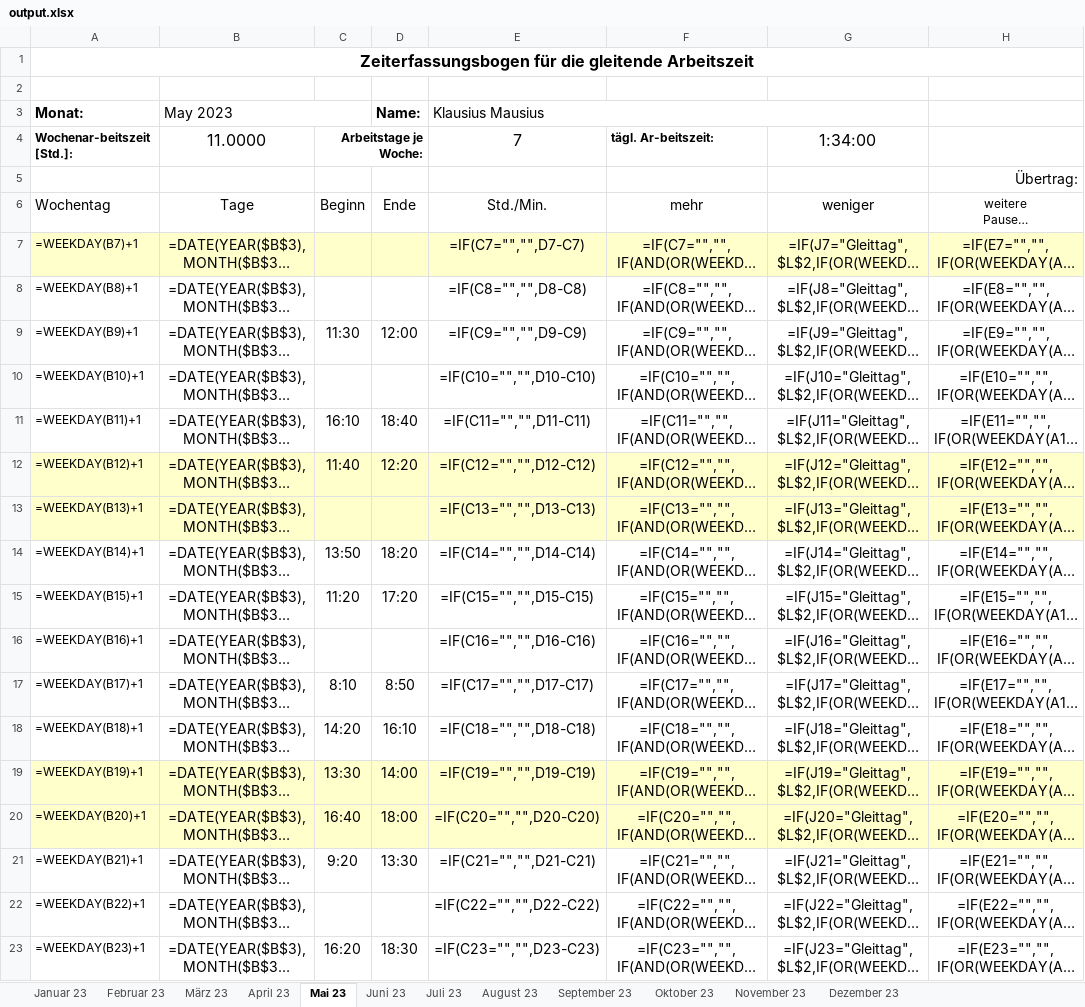
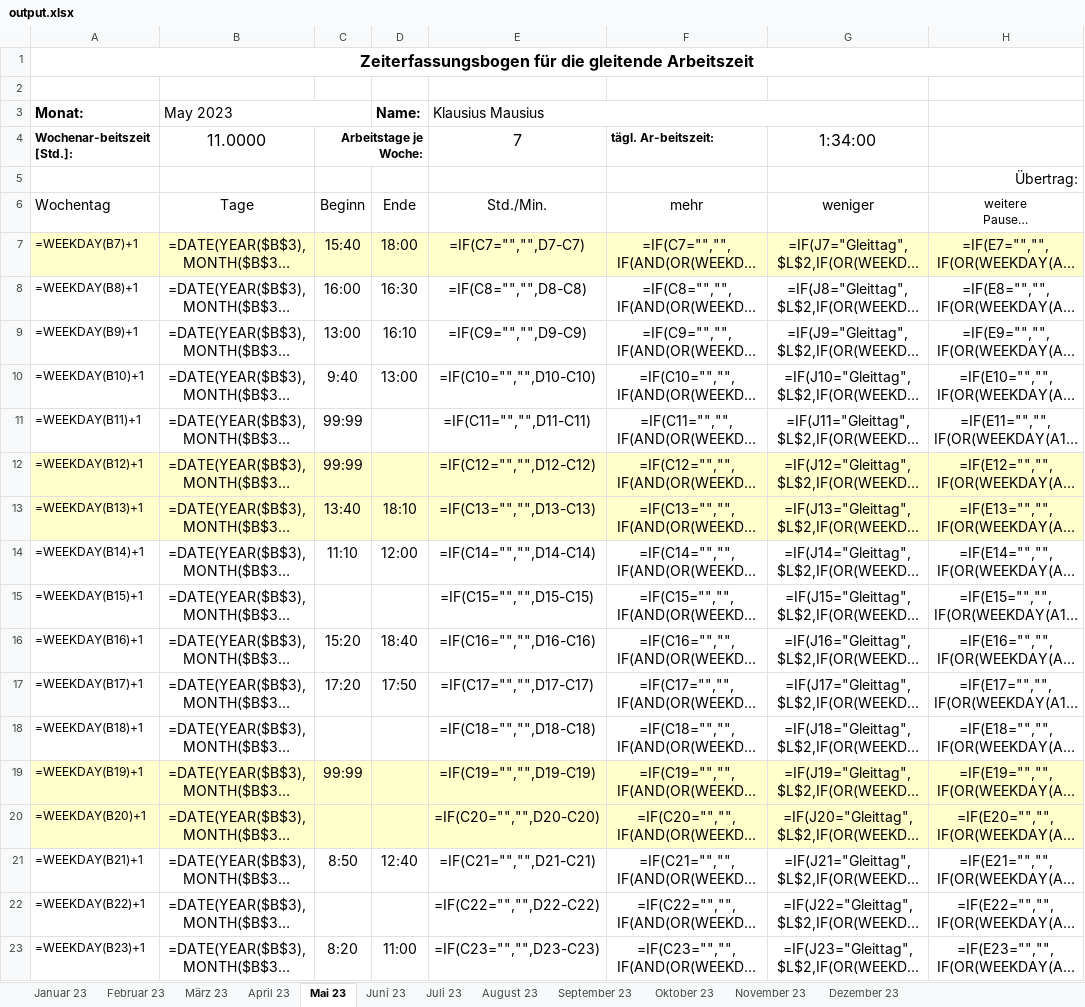
Before and after one commit to PraxTube/work-hours-generator, an Excel workbook: output.xlsx, sheet Mai 23, drawn as a sheet; only a part is shown; long unchanged cells end in …; values as stored, in another font and other column widths than the file's, no borders; formulas without a stored value are shown as written; conditional formats not drawn; the diff covers the shown part only; the diff names each change by its address in the sheet, - before the commit and + after, or states it on an @@ line.

```diff
--- a/output.xlsx (sheet Mai 23)
+++ b/output.xlsx (sheet Mai 23)
-C7: (empty)
+C7: 15:40
-D7 (Name:): (empty)
+D7 (Name:): 18:00
-C8: (empty)
+C8: 16:00
-D8 (Name:): (empty)
+D8 (Name:): 16:30
-C9: 11:30
+C9: 13:00
-D9 (Name:): 12:00
+D9 (Name:): 16:10
-C10: (empty)
+C10: 9:40
-D10 (Name:): (empty)
+D10 (Name:): 13:00
-C11: 16:10
+C11: 99:99
-D11 (Name:): 18:40
+D11 (Name:): (empty)
-C12: 11:40
+C12: 99:99
-D12 (Name:): 12:20
+D12 (Name:): (empty)
-C13: (empty)
+C13: 13:40
-D13 (Name:): (empty)
+D13 (Name:): 18:10
-C14: 13:50
+C14: 11:10
-D14 (Name:): 18:20
+D14 (Name:): 12:00
-C15: 11:20
+C15: (empty)
-D15 (Name:): 17:20
+D15 (Name:): (empty)
-C16: (empty)
+C16: 15:20
-D16 (Name:): (empty)
+D16 (Name:): 18:40
-C17: 8:10
+C17: 17:20
-D17 (Name:): 8:50
+D17 (Name:): 17:50
-C18: 14:20
+C18: (empty)
-D18 (Name:): 16:10
+D18 (Name:): (empty)
-C19: 13:30
+C19: 99:99
-D19 (Name:): 14:00
+D19 (Name:): (empty)
-C20: 16:40
+C20: (empty)
-D20 (Name:): 18:00
+D20 (Name:): (empty)
-C21: 9:20
+C21: 8:50
-D21 (Name:): 13:30
+D21 (Name:): 12:40
-C23: 16:20
+C23: 8:20
-D23 (Name:): 18:30
+D23 (Name:): 11:00
```
Also changed, not shown: 27 edited cells elsewhere in this sheet, sheet Dezember 23, sheet August 23, sheet September 23, sheet Januar 23, sheet Juni 23, sheet Oktober 23, 5 more sheets, hidden cells, 3 other files.
